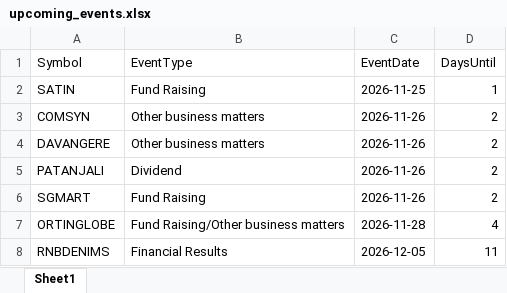
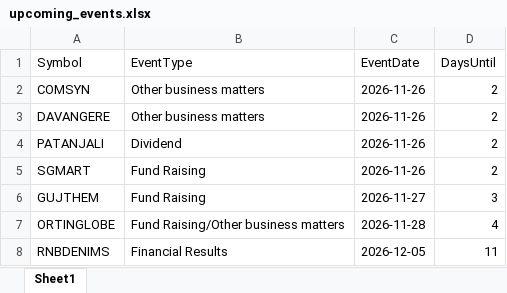
Before and after one commit to drimtiyazkhan/project-shadow, an Excel workbook: data/upcoming_events.xlsx, sheet Sheet1, drawn as a sheet; values as stored, in another font and other column widths than the file's, no borders; removed rows and columns are numbered as before the commit, all else as after; the diff names each change by its address in the sheet, - before the commit and + after, or states it on an @@ line.

```diff
--- a/data/upcoming_events.xlsx (sheet Sheet1)
+++ b/data/upcoming_events.xlsx (sheet Sheet1)
-row 2: SATIN | Fund Raising | 2026-11-25 | 1
+row 6: GUJTHEM | Fund Raising | 2026-11-27 | 3
```
Also changed, not shown: data/signal_backtest.xlsx, data/watchlist_2026.xlsx.
